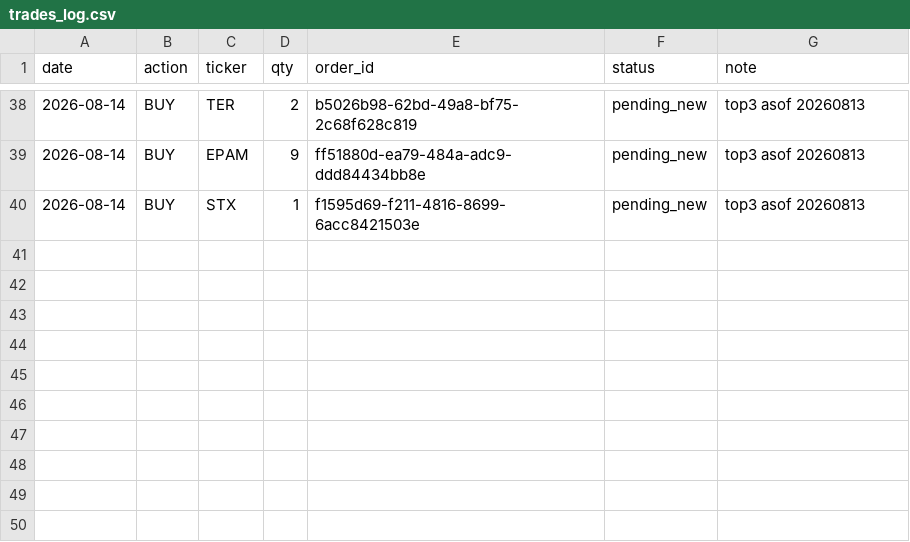
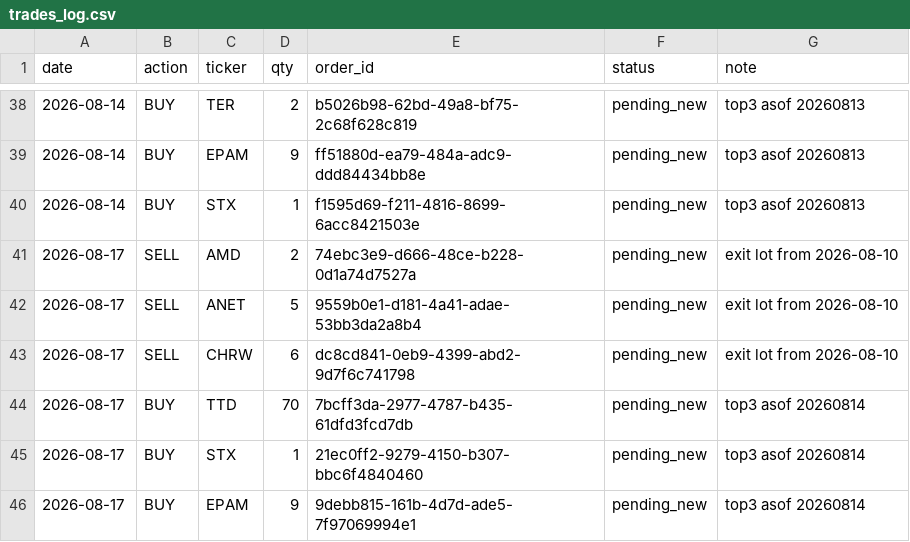
Before and after one commit to anwaar74/stefan_jansen_auto_trader, a CSV file: auto_trader/trades_log.csv, drawn as a sheet; only a part is shown, gaps mark what is left out.

```diff
--- a/auto_trader/trades_log.csv
+++ b/auto_trader/trades_log.csv
@@ -40 +40,7 @@ date,action,ticker,qty,order_id,status,note
 2026-08-14,BUY,STX,1,f1595d69-f211-4816-8699-6acc8421503e,pending_new,top3 asof 20260813
+2026-08-17,SELL,AMD,2,74ebc3e9-d666-48ce-b228-0d1a74d7527a,pending_new,exit lot from 2026-08-10
+2026-08-17,SELL,ANET,5,9559b0e1-d181-4a41-adae-53bb3da2a8b4,pending_new,exit lot from 2026-08-10
+2026-08-17,SELL,CHRW,6,dc8cd841-0eb9-4399-abd2-9d7f6c741798,pending_new,exit lot from 2026-08-10
+2026-08-17,BUY,TTD,70,7bcff3da-2977-4787-b435-61dfd3fcd7db,pending_new,top3 asof 20260814
+2026-08-17,BUY,STX,1,21ec0ff2-9279-4150-b307-bbc6f4840460,pending_new,top3 asof 20260814
+2026-08-17,BUY,EPAM,9,9debb815-161b-4d7d-ade5-7f97069994e1,pending_new,top3 asof 20260814
```
Also changed, not shown: auto_trader/equity_log.csv, 3 other files.
